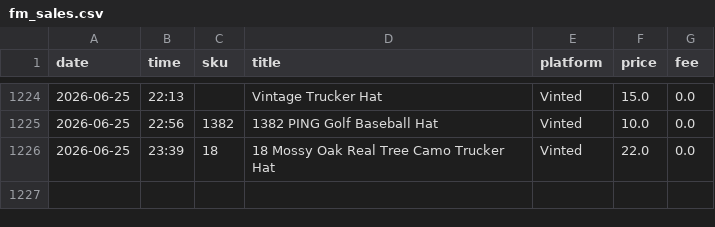
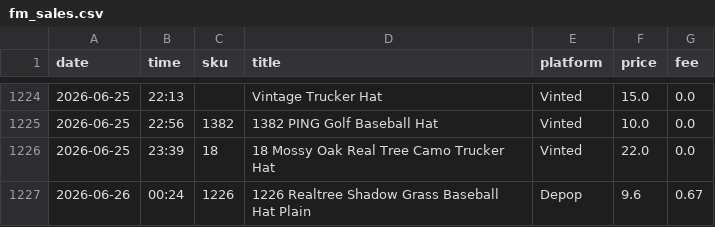
Before and after one commit to notanotherwholesale-sudo/fm-sales-tracker, a CSV file: fm_sales.csv, drawn as a sheet; only a part is shown, gaps mark what is left out; the diff names each change by its address in the sheet, - before the commit and + after, or states it on an @@ line.

```diff
--- a/fm_sales.csv
+++ b/fm_sales.csv
+row 1227: 2026-06-26 | 00:24 | 1226 | 1226 Realtree Shadow Grass Baseball Hat Plain | Depop | 9.6 | 0.67
```
Also changed, not shown: delist_queue.csv, 1 other file.
